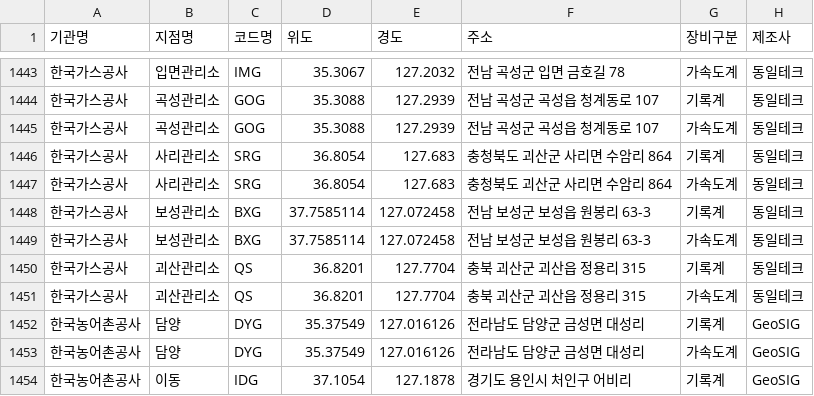
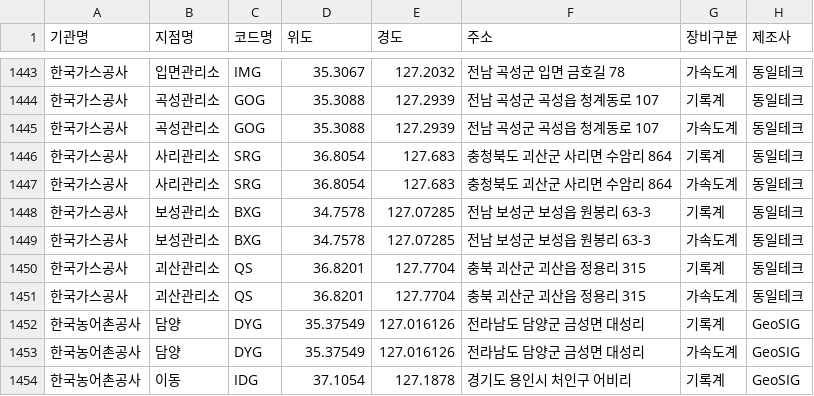
Before and after one commit to kmi-hoho/map, a CSV file: 검정대상.csv, drawn as a sheet; only a part is shown, gaps mark what is left out; the diff names each change by its address in the sheet, - before the commit and + after, or states it on an @@ line.

Commit message:
Update 검정대상.csv

```diff
--- a/검정대상.csv
+++ b/검정대상.csv
-D1448:D1449 (위도): 37.7585114
+D1448:D1449 (위도): 34.7578
-E1448:E1449 (경도): 127.072458
+E1448:E1449 (경도): 127.07285
```
